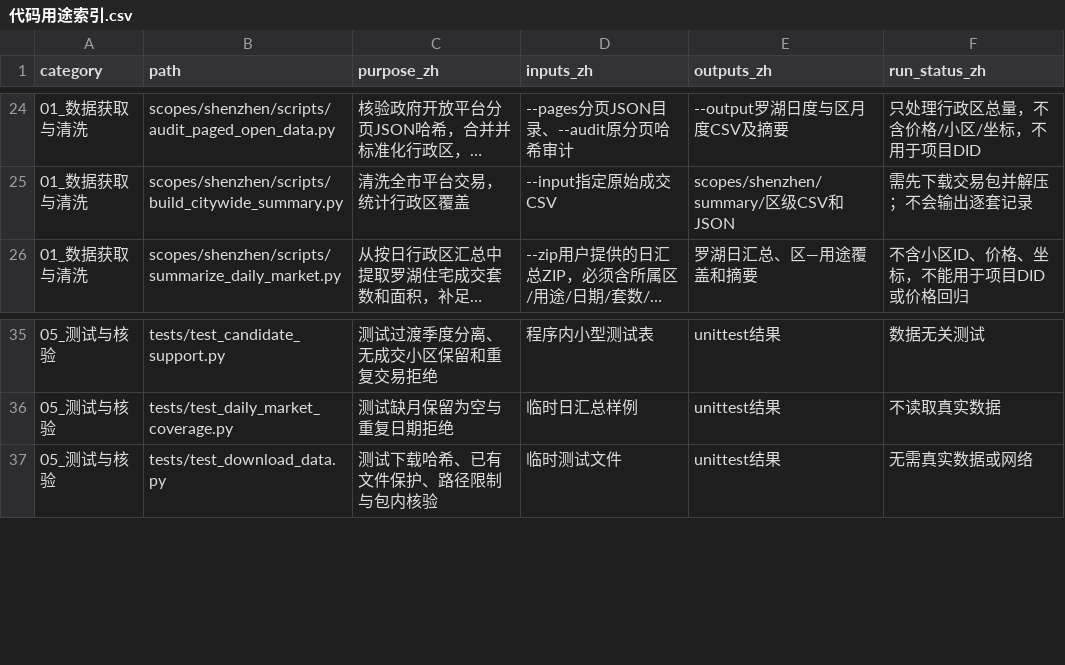
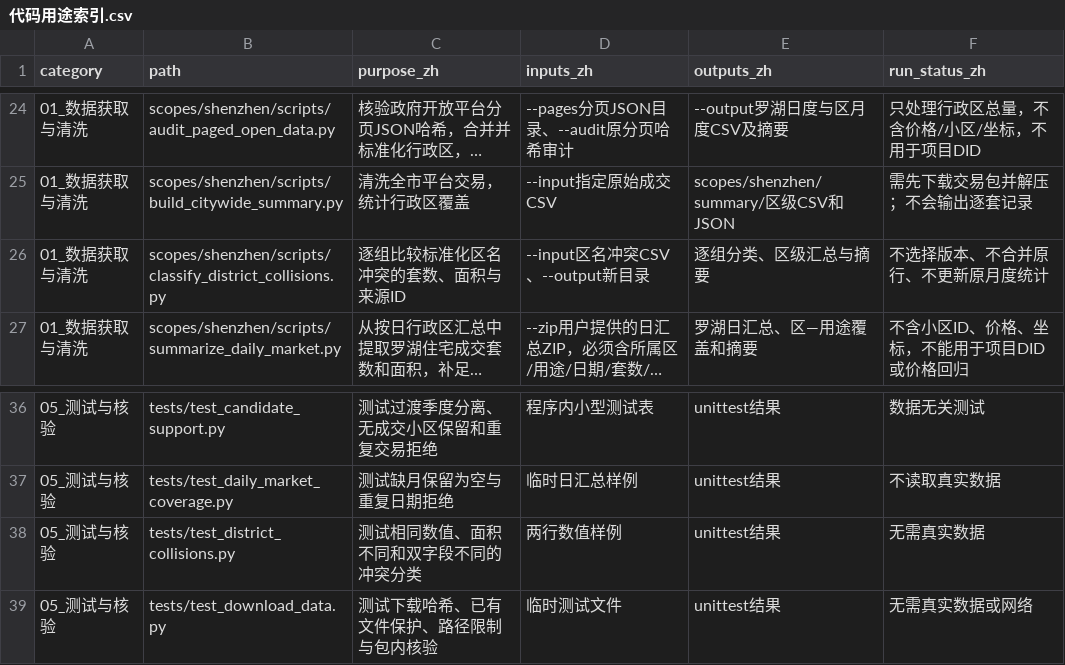
Before and after one commit to sjkncs/shenzhen-housing-redevelopment, a CSV file: Code_Revision/代码用途索引.csv, drawn as a sheet; only a part is shown, gaps mark what is left out; long unchanged cells end in …; the diff names each change by its address in the sheet, - before the commit and + after, or states it on an @@ line.

Commit message:
Classify district alias collisions without choosing data versions

```diff
--- a/Code_Revision/代码用途索引.csv
+++ b/Code_Revision/代码用途索引.csv
+row 26: 01_数据获取与清洗 | scopes/shenzhen/scripts/classify_district_collisions.py | 逐组比较标准化区名冲突的套数、面积与来源ID | --input区名冲突CSV、--output新目录 | 逐组分类、区级汇总与摘要 | 不选择版本、不合并原行、不更新原月度统计
+row 38: 05_测试与核验 | tests/test_district_collisions.py | 测试相同数值、面积不同和双字段不同的冲突分类 | 两行数值样例 | unittest结果 | 无需真实数据
```
Also changed, not shown: 14 other files.
